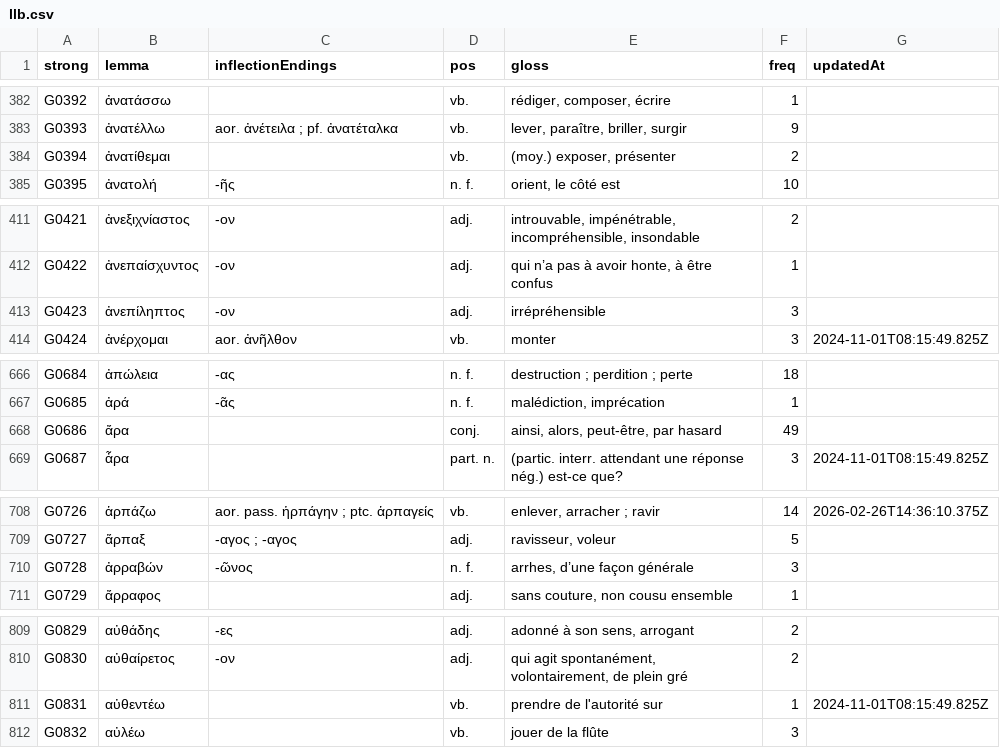
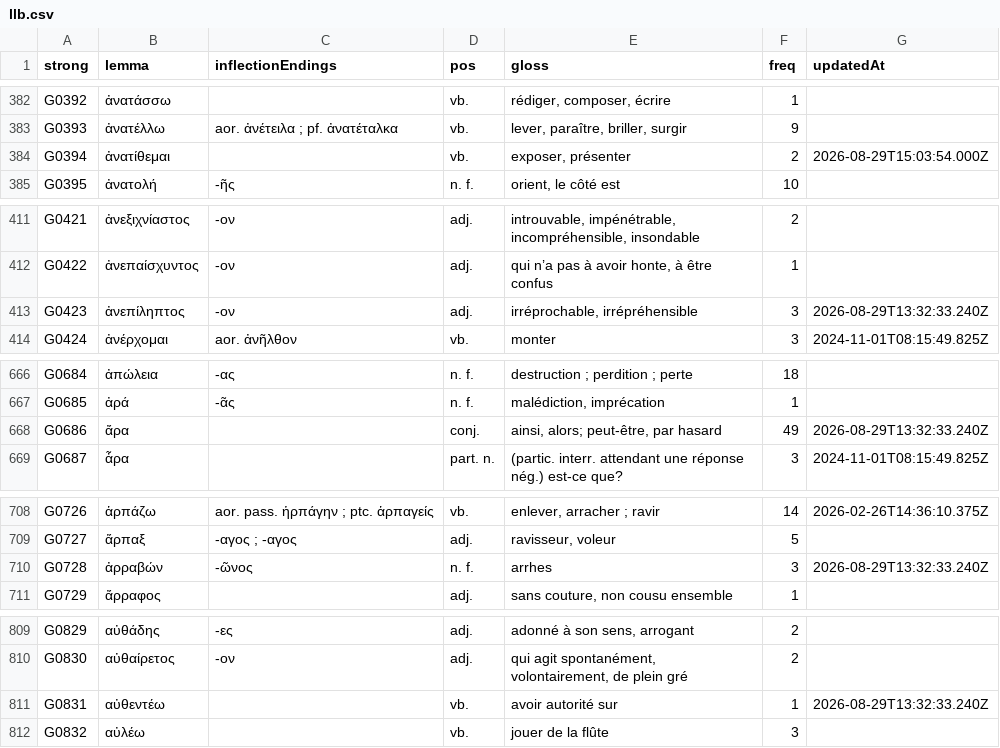
Before and after one commit to zdettwiler/lexique-du-lecteur-biblique, a CSV file: data/llb.csv, drawn as a sheet; only a part is shown, gaps mark what is left out; the diff covers the shown part only.

```diff
--- a/data/llb.csv
+++ b/data/llb.csv
@@ -383,3 +383,3 @@ G0392,ἀνατάσσω,,vb.,"rédiger, composer, écrire",1,
 G0393,ἀνατέλλω,aor. ἀνέτειλα ; pf. ἀνατέταλκα,vb.,"lever, paraître, briller, surgir",9,
-G0394,ἀνατίθεμαι,,vb.,"(moy.) exposer, présenter",2,
+G0394,ἀνατίθεμαι,,vb.,"exposer, présenter",2,2026-08-29T15:03:54.000Z
 G0395,ἀνατολή,-ῆς,n. f.,"orient, le côté est",10,
@@ -412,3 +412,3 @@ G0421,ἀνεξιχνίαστος,-ον,adj.,"introuvable, impénétrable, inco
 G0422,ἀνεπαίσχυντος,-ον,adj.,"qui n’a pas à avoir honte, à être confus",1,
-G0423,ἀνεπίληπτος,-ον,adj.,irrépréhensible,3,
+G0423,ἀνεπίληπτος,-ον,adj.,"irréprochable, irrépréhensible",3,2026-08-29T13:32:33.240Z
 G0424,ἀνέρχομαι,aor. ἀνῆλθον,vb.,monter,3,2024-11-01T08:15:49.825Z
@@ -667,3 +667,3 @@ G0684,ἀπώλεια,-ας,n. f.,destruction ; perdition ; perte,18,
 G0685,ἀρά,-ᾶς,n. f.,"malédiction, imprécation",1,
-G0686,ἄρα,,conj.,"ainsi, alors, peut-être, par hasard",49,
+G0686,ἄρα,,conj.,"ainsi, alors; peut-être, par hasard",49,2026-08-29T13:32:33.240Z
 G0687,ἆρα,,part. n.,(partic. interr. attendant une réponse nég.) est-ce que?,3,2024-11-01T08:15:49.825Z
@@ -709,3 +709,3 @@ G0726,ἁρπάζω,aor. pass. ἡρπάγην ; ptc. ἁρπαγείς,vb.,
 G0727,ἅρπαξ,-αγος ; -αγος,adj.,"ravisseur, voleur",5,
-G0728,ἀρραβών,-ῶνος,n. f.,"arrhes, d’une façon générale",3,
+G0728,ἀρραβών,-ῶνος,n. f.,arrhes,3,2026-08-29T13:32:33.240Z
 G0729,ἄρραφος,,adj.,"sans couture, non cousu ensemble",1,
@@ -810,3 +810,3 @@ G0829,αὐθάδης,-ες,adj.,"adonné à son sens, arrogant",2,
 G0830,αὐθαίρετος,-ον,adj.,"qui agit spontanément, volontairement, de plein gré",2,
-G0831,αὐθεντέω,,vb.,prendre de l'autorité sur,1,2024-11-01T08:15:49.825Z
+G0831,αὐθεντέω,,vb.,avoir autorité sur,1,2026-08-29T13:32:33.240Z
 G0832,αὐλέω,,vb.,jouer de la flûte,3,
```
Also changed, not shown: 95 edited cells elsewhere in this file.
